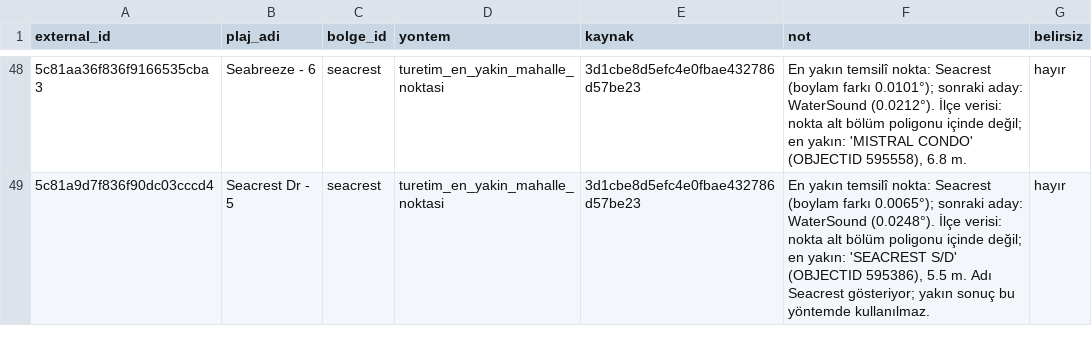
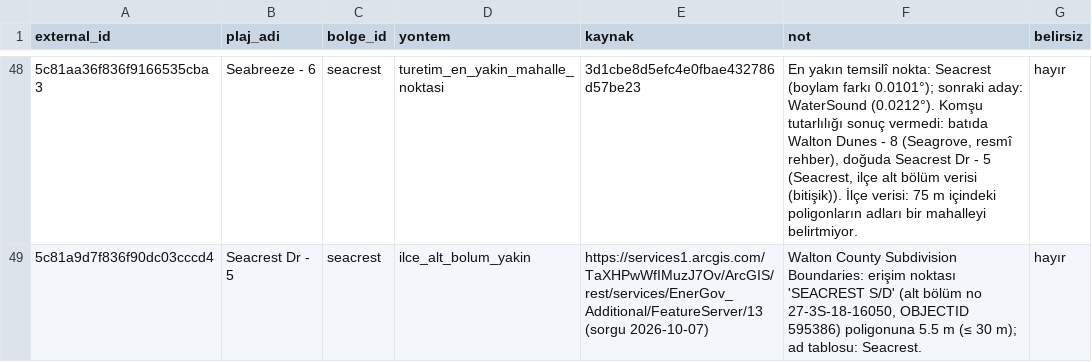
Before and after one commit to bemonths/tatilya, a CSV file: studio/destinations/thirty_a_beach_neighborhoods.csv, drawn as a sheet; only a part is shown, gaps mark what is left out; the diff covers the shown part only.

```diff
--- a/studio/destinations/thirty_a_beach_neighborhoods.csv
+++ b/studio/destinations/thirty_a_beach_neighborhoods.csv
@@ -48,2 +48,2 @@ external_id,plaj_adi,bolge_id,yontem,kaynak,not,belirsiz
-5c81aa36f836f9166535cba3,Seabreeze - 6,seacrest,turetim_en_yakin_mahalle_noktasi,3d1cbe8d5efc4e0fbae432786d57be23,"En yakın temsilî nokta: Seacrest (boylam farkı 0.0101°); sonraki aday: WaterSound (0.0212°). İlçe verisi: nokta alt bölüm poligonu içinde değil; en yakın: 'MISTRAL CONDO' (OBJECTID 595558), 6.8 m.",hayır
-5c81a9d7f836f90dc03cccd4,Seacrest Dr - 5,seacrest,turetim_en_yakin_mahalle_noktasi,3d1cbe8d5efc4e0fbae432786d57be23,"En yakın temsilî nokta: Seacrest (boylam farkı 0.0065°); sonraki aday: WaterSound (0.0248°). İlçe verisi: nokta alt bölüm poligonu içinde değil; en yakın: 'SEACREST S/D' (OBJECTID 595386), 5.5 m. Adı Seacrest gösteriyor; yakın sonuç bu yöntemde kullanılmaz.",hayır
+5c81aa36f836f9166535cba3,Seabreeze - 6,seacrest,turetim_en_yakin_mahalle_noktasi,3d1cbe8d5efc4e0fbae432786d57be23,"En yakın temsilî nokta: Seacrest (boylam farkı 0.0101°); sonraki aday: WaterSound (0.0212°). Komşu tutarlılığı sonuç vermedi: batıda Walton Dunes - 8 (Seagrove, resmî rehber), doğuda Seacrest Dr - 5 (Seacrest, ilçe alt bölüm verisi (bitişik)). İlçe verisi: 75 m içindeki poligonların adları bir mahalleyi belirtmiyor.",hayır
+5c81a9d7f836f90dc03cccd4,Seacrest Dr - 5,seacrest,ilce_alt_bolum_yakin,https://services1.arcgis.com/TaXHPwWfIMuzJ7Ov/ArcGIS/rest/services/EnerGov_Additional/FeatureServer/13 (sorgu 2026-10-07),"Walton County Subdivision Boundaries: erişim noktası 'SEACREST S/D' (alt bölüm no 27-3S-18-16050, OBJECTID 595386) poligonuna 5.5 m (≤ 30 m); ad tablosu: Seacrest.",hayır
```
Also changed, not shown: 111 edited cells elsewhere in this file, studio/destinations/thirty_a_subdivision_neighborhoods.csv, 10 other files.
